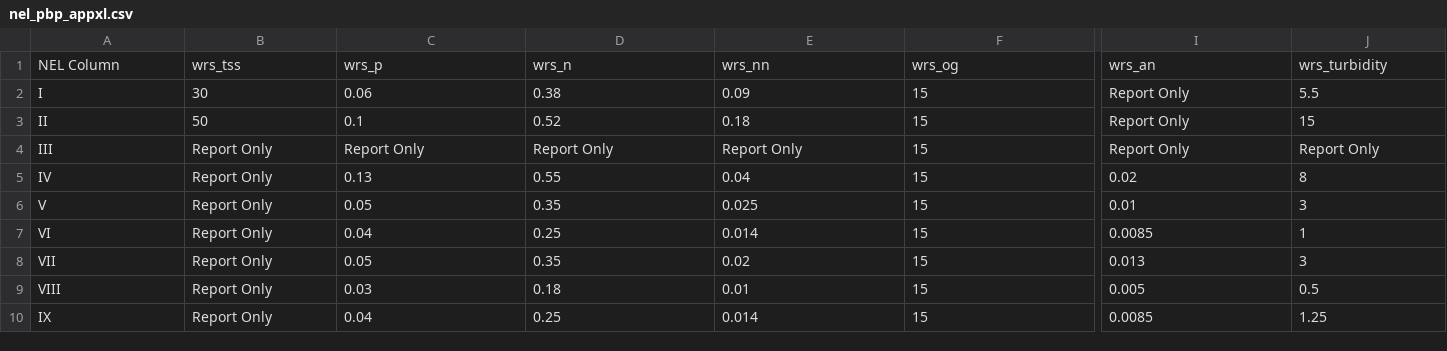
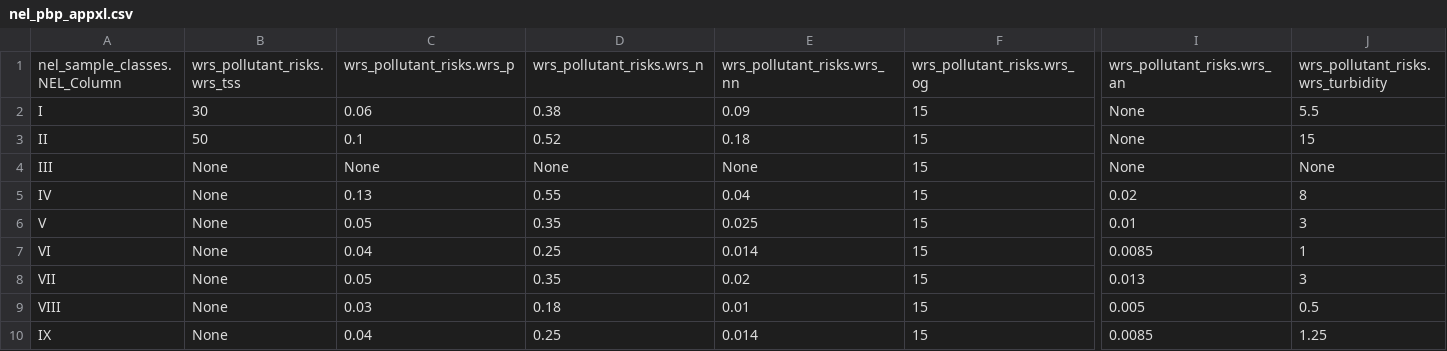
Before and after one commit to mallen69/Project_Sprint_7, a CSV file: Sprint03_Data_Operation/_jonhonda_dat/special_prj/Input_Files/nel_pbp_appxl.csv, drawn as a sheet; only a part is shown, gaps mark what is left out; removed rows and columns are numbered as before the commit, all else as after; rows hold the shown columns only; the diff names each change by its address in the sheet, - before the commit and + after, or states it on an @@ line.

```diff
--- a/Sprint03_Data_Operation/_jonhonda_dat/special_prj/Input_Files/nel_pbp_appxl.csv
+++ b/Sprint03_Data_Operation/_jonhonda_dat/special_prj/Input_Files/nel_pbp_appxl.csv
-row 1: NEL Column | wrs_tss | wrs_p | wrs_n | wrs_nn | wrs_og | wrs_an | wrs_turbidity
+row 1: nel_sample_classes.NEL_Column | wrs_pollutant_risks.wrs_tss | wrs_pollutant_risks.wrs_p | wrs_pollutant_risks.wrs_n | wrs_pollutant_risks.wrs_nn | wrs_pollutant_risks.wrs_og | wrs_pollutant_risks.wrs_an | wrs_pollutant_risks.wrs_turbidity
-I2:I4: Report Only
+I2:I4: None
-B4:B10: Report Only
+B4:B10: None
-C4: Report Only
+C4: None
-D4: Report Only
+D4: None
-E4: Report Only
+E4: None
-J4: Report Only
+J4: None
```
Also changed, not shown: 13 other files.
